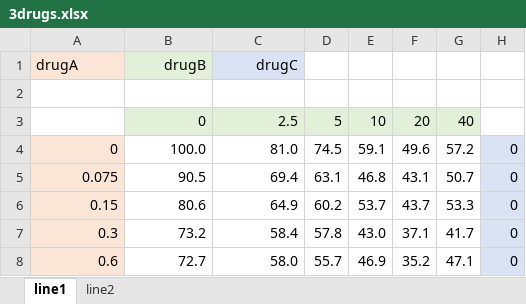
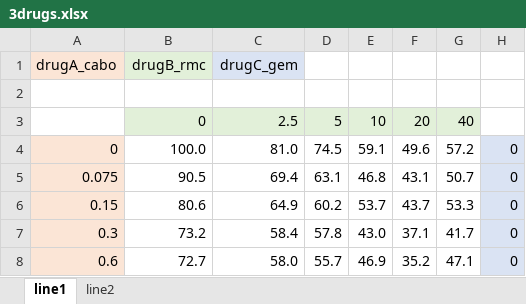
Before and after one commit to mathilde-robin/EDITH, an Excel workbook: 3drugs.xlsx, sheet line1, drawn as a sheet; only a part is shown; values as stored, in another font and other column widths than the file's, no borders; removed rows and columns are numbered as before the commit, all else as after; the diff names each change by its address in the sheet, - before the commit and + after, or states it on an @@ line.

```diff
--- a/3drugs.xlsx (sheet line1)
+++ b/3drugs.xlsx (sheet line1)
-row 1: drugA | drugB | drugC
+row 1: drugA_cabo | drugB_rmc | drugC_gem
```
Also changed, not shown: 2drugs.xlsx.
